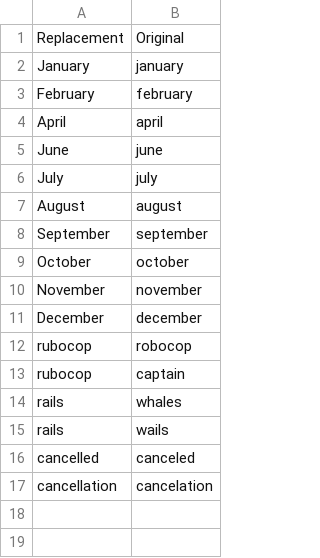
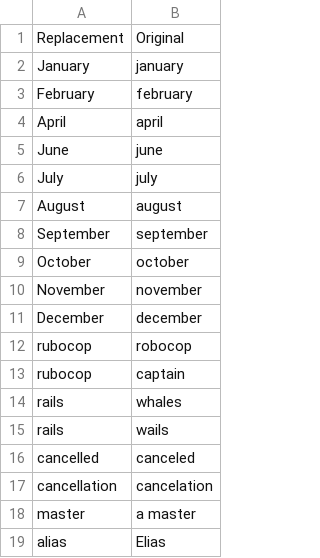
Before and after one commit to NikolaiKircher/knausj_talon, a CSV file: settings/words_to_replace.csv, drawn as a sheet.

Commit message:
improve words

```diff
--- a/settings/words_to_replace.csv
+++ b/settings/words_to_replace.csv
@@ -17 +17,3 @@ cancelled, canceled
 cancellation, cancelation
+master, a master
+alias, Elias
```
Also changed, not shown: 1 other file.
